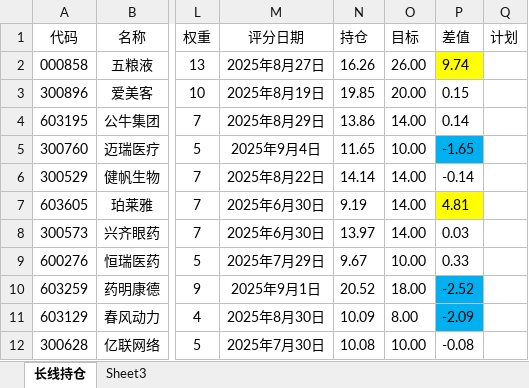
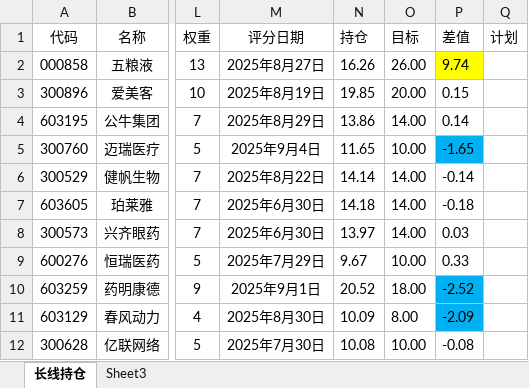
Before and after one commit to 873459621/FFMPEG, an Excel workbook: 投资计划.xlsx, sheet 长线持仓, drawn as a sheet; only a part is shown, gaps mark what is left out; values as stored, in another font and other column widths than the file's, no borders; the diff names each change by its address in the sheet, - before the commit and + after, or states it on an @@ line.

```diff
--- a/投资计划.xlsx (sheet 长线持仓)
+++ b/投资计划.xlsx (sheet 长线持仓)
-N7 (持仓): 9.19
+N7 (持仓): 14.18
-P7 (差值): 4.81
+P7 (差值): -0.18
-P7 fill: #FFFF00
+P7 fill: none
```
Also changed, not shown: 3 other files.
